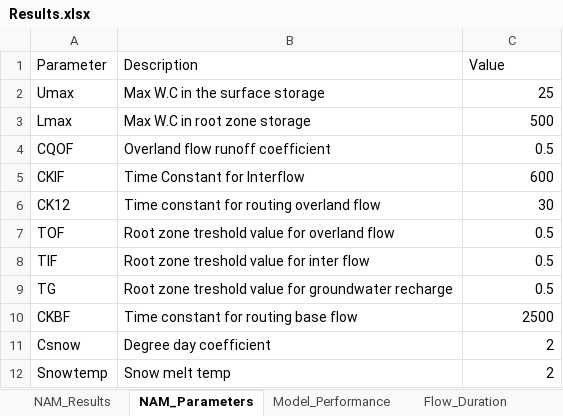
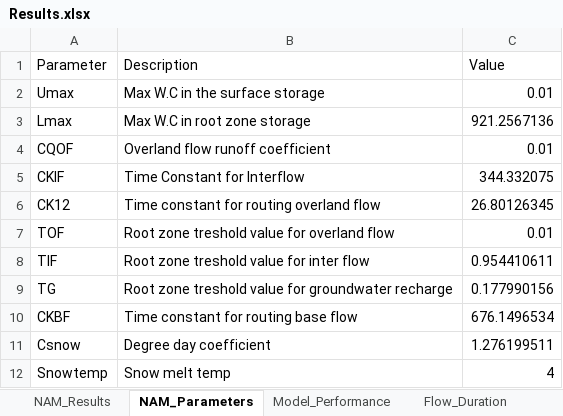
Before and after one commit to hckaraman/NAM_Shinny, an Excel workbook: Nam/Data/Results.xlsx, sheet NAM_Parameters, drawn as a sheet; values as stored, in another font and other column widths than the file's, no borders; the diff names each change by its address in the sheet, - before the commit and + after, or states it on an @@ line.

```diff
--- a/Nam/Data/Results.xlsx (sheet NAM_Parameters)
+++ b/Nam/Data/Results.xlsx (sheet NAM_Parameters)
-C2 (Value): 25
+C2 (Value): 0.01
-C3 (Value): 500
+C3 (Value): 921.2567136
-C4 (Value): 0.5
+C4 (Value): 0.01
-C5 (Value): 600
+C5 (Value): 344.332075
-C6 (Value): 30
+C6 (Value): 26.80126345
-C7 (Value): 0.5
+C7 (Value): 0.01
-C8 (Value): 0.5
+C8 (Value): 0.954410611
-C9 (Value): 0.5
+C9 (Value): 0.177990156
-C10 (Value): 2500
+C10 (Value): 676.1496534
-C11 (Value): 2
+C11 (Value): 1.276199511
-C12 (Value): 2
+C12 (Value): 4
```
Also changed, not shown: sheet States, sheet Flow_Duration, sheet NAM_Results, sheet Model_Performance, 4 other files.
